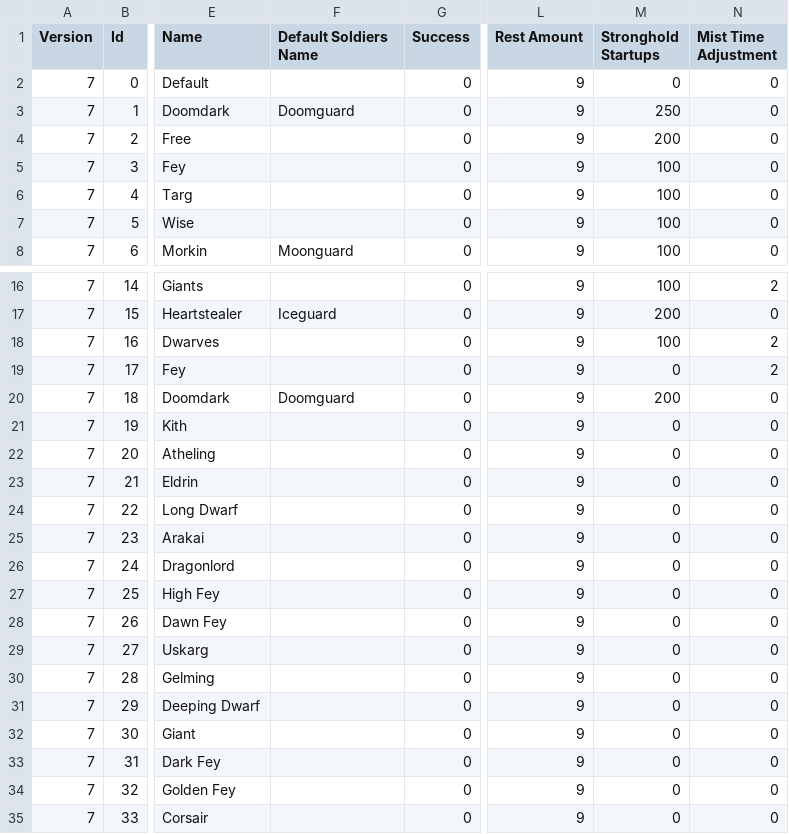
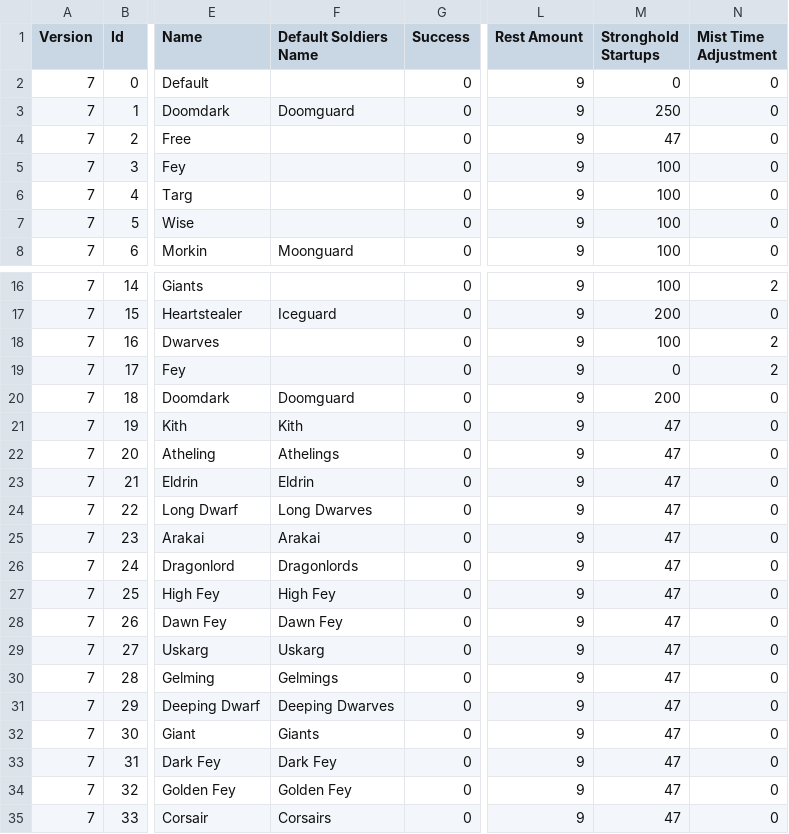
Before and after one commit to ChilliHugger/The-Lords-Of-Midnight, a TSV file: citadel/database/raceinfo.tsv, drawn as a sheet; only a part is shown, gaps mark what is left out; the diff names each change by its address in the sheet, - before the commit and + after, or states it on an @@ line.

Commit message:
CITADEL: Update Strongholds tests (#364)
Co-authored-by: Anatoliy Sova <sovaar@hotmail.com>

```diff
--- a/citadel/database/raceinfo.tsv
+++ b/citadel/database/raceinfo.tsv
-M4 (Stronghold Startups): 200
+M4 (Stronghold Startups): 47
-F21 (Default Soldiers Name): (empty)
+F21 (Default Soldiers Name): Kith
-M21:M35 (Stronghold Startups): 0
+M21:M35 (Stronghold Startups): 47
-F22 (Default Soldiers Name): (empty)
+F22 (Default Soldiers Name): Athelings
-F23 (Default Soldiers Name): (empty)
+F23 (Default Soldiers Name): Eldrin
-F24 (Default Soldiers Name): (empty)
+F24 (Default Soldiers Name): Long Dwarves
-F25 (Default Soldiers Name): (empty)
+F25 (Default Soldiers Name): Arakai
-F26 (Default Soldiers Name): (empty)
+F26 (Default Soldiers Name): Dragonlords
-F27 (Default Soldiers Name): (empty)
+F27 (Default Soldiers Name): High Fey
-F28 (Default Soldiers Name): (empty)
+F28 (Default Soldiers Name): Dawn Fey
-F29 (Default Soldiers Name): (empty)
+F29 (Default Soldiers Name): Uskarg
-F30 (Default Soldiers Name): (empty)
+F30 (Default Soldiers Name): Gelmings
-F31 (Default Soldiers Name): (empty)
+F31 (Default Soldiers Name): Deeping Dwarves
-F32 (Default Soldiers Name): (empty)
+F32 (Default Soldiers Name): Giants
-F33 (Default Soldiers Name): (empty)
+F33 (Default Soldiers Name): Dark Fey
-F34 (Default Soldiers Name): (empty)
+F34 (Default Soldiers Name): Golden Fey
-F35 (Default Soldiers Name): (empty)
+F35 (Default Soldiers Name): Corsairs
```
Also changed, not shown: main/midnight/Resources-citadel/citadel/18/tsv/raceinfo.tsv, 1 other file.
